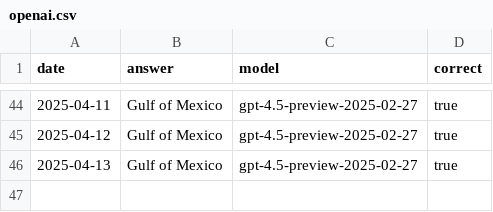
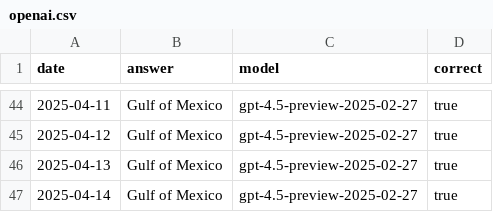
Before and after one commit to juampi92/daily-ai-gulf-of-mexico, a CSV file: public/data/openai.csv, drawn as a sheet; only a part is shown, gaps mark what is left out.

```diff
--- a/public/data/openai.csv
+++ b/public/data/openai.csv
@@ -46 +46,2 @@ date,answer,model,correct
 2025-04-13,Gulf of Mexico,gpt-4.5-preview-2025-02-27,true
+2025-04-14,Gulf of Mexico,gpt-4.5-preview-2025-02-27,true
```
Also changed, not shown: public/data/anthropic.csv, public/data/google.csv, 1 other file.
